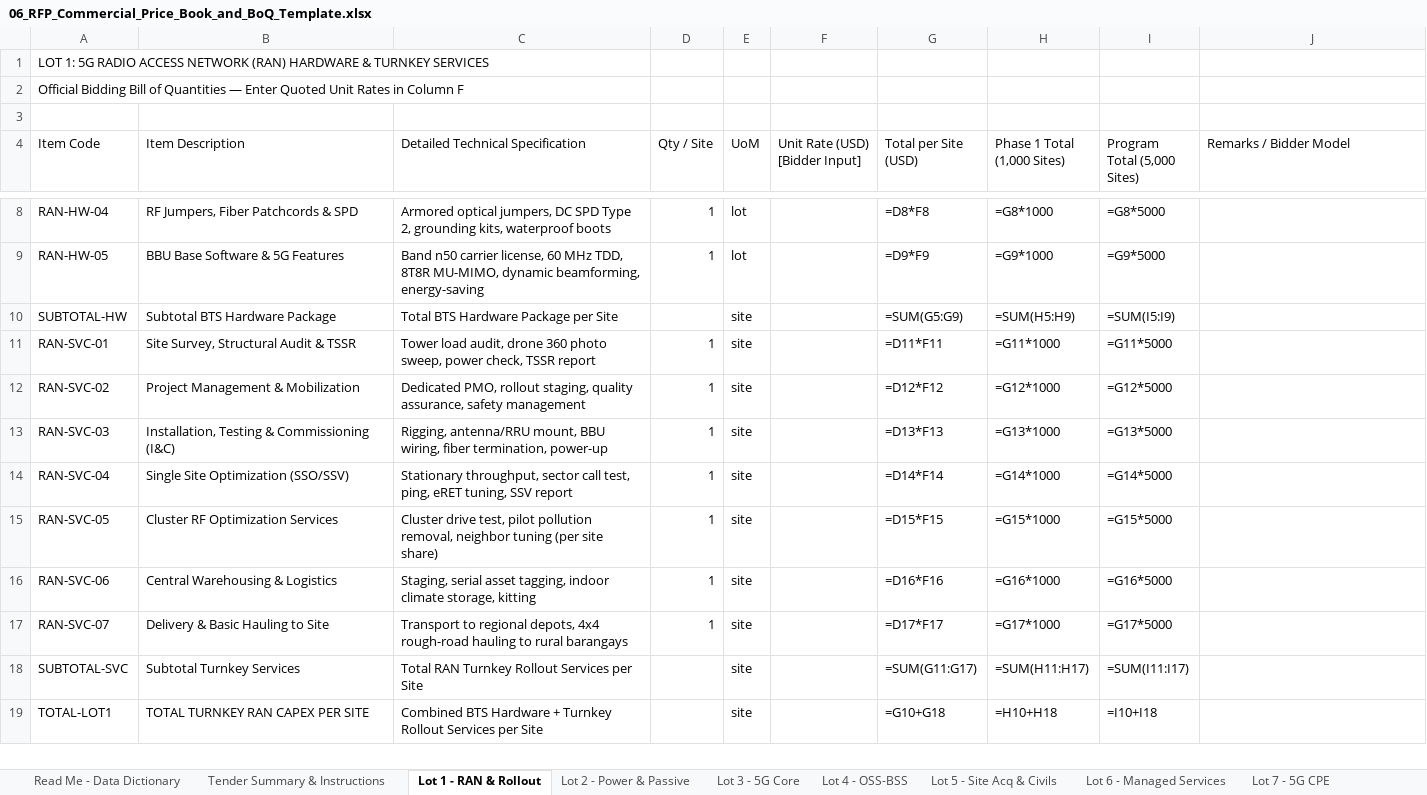
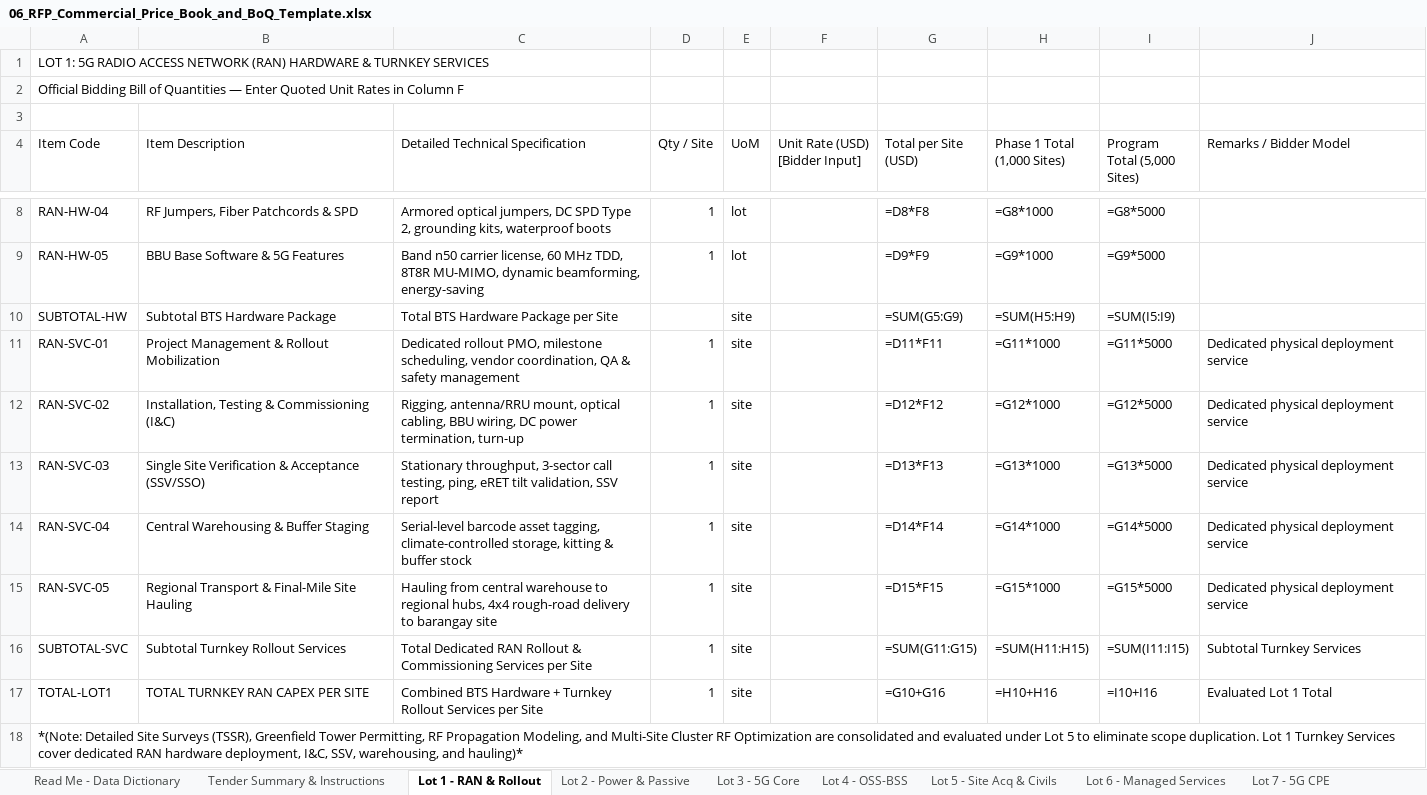
Before and after one commit to quizoli/fwa-5g-presentation, an Excel workbook: RFP_Tender_Package/06_RFP_Commercial_Price_Book_and_BoQ_Template.xlsx, sheet Lot 1 - RAN & Rollout, drawn as a sheet; only a part is shown, gaps mark what is left out; values as stored, in another font and other column widths than the file's, no cell formats; formulas without a stored value are shown as written; removed rows and columns are numbered as before the commit, all else as after; the diff names each change by its address in the sheet, - before the commit and + after, or states it on an @@ line.

Commit message:
fix(commercial): de-duplicate Lot 1 & Lot 5 services, clarify 12kW installed/9kW firm N+1 rectifier, fix Lot 5 A2 & G14, and align Form C AMC basis

```diff
--- a/RFP_Tender_Package/06_RFP_Commercial_Price_Book_and_BoQ_Template.xlsx (sheet Lot 1 - RAN & Rollout)
+++ b/RFP_Tender_Package/06_RFP_Commercial_Price_Book_and_BoQ_Template.xlsx (sheet Lot 1 - RAN & Rollout)
-B11 (Item Description): Site Survey, Structural Audit & TSSR
+B11 (Item Description): Project Management & Rollout Mobilization
-C11 (Detailed Technical Specification): Tower load audit, drone 360 photo sweep, power check, TSSR report
+C11 (Detailed Technical Specification): Dedicated rollout PMO, milestone scheduling, vendor coordination, QA & safety management
-J11:J15 (Remarks / Bidder Model): (empty)
+J11:J15 (Remarks / Bidder Model): Dedicated physical deployment service
-B12 (Item Description): Project Management & Mobilization
+B12 (Item Description): Installation, Testing & Commissioning (I&C)
-C12 (Detailed Technical Specification): Dedicated PMO, rollout staging, quality assurance, safety management
+C12 (Detailed Technical Specification): Rigging, antenna/RRU mount, optical cabling, BBU wiring, DC power termination, turn-up
-B13 (Item Description): Installation, Testing & Commissioning (I&C)
+B13 (Item Description): Single Site Verification & Acceptance (SSV/SSO)
-C13 (Detailed Technical Specification): Rigging, antenna/RRU mount, BBU wiring, fiber termination, power-up
+C13 (Detailed Technical Specification): Stationary throughput, 3-sector call testing, ping, eRET tilt validation, SSV report
-B14 (Item Description): Single Site Optimization (SSO/SSV)
+B14 (Item Description): Central Warehousing & Buffer Staging
-C14 (Detailed Technical Specification): Stationary throughput, sector call test, ping, eRET tuning, SSV report
+C14 (Detailed Technical Specification): Serial-level barcode asset tagging, climate-controlled storage, kitting & buffer stock
-B15 (Item Description): Cluster RF Optimization Services
+B15 (Item Description): Regional Transport & Final-Mile Site Hauling
-C15 (Detailed Technical Specification): Cluster drive test, pilot pollution removal, neighbor tuning (per site share)
+C15 (Detailed Technical Specification): Hauling from central warehouse to regional hubs, 4x4 rough-road delivery to barangay site
-row 16: RAN-SVC-06 | Central Warehousing & Logistics | Staging, serial asset tagging, indoor climate storage, kitting | 1 | site |  | =D16*F16 | =G16*1000 | =G16*5000
-row 17: RAN-SVC-07 | Delivery & Basic Hauling to Site | Transport to regional depots, 4x4 rough-road hauling to rural barangays | 1 | site |  | =D17*F17 | =G17*1000 | =G17*5000
-B16 (Item Description): Subtotal Turnkey Services
+B16 (Item Description): Subtotal Turnkey Rollout Services
-C16 (Detailed Technical Specification): Total RAN Turnkey Rollout Services per…
+C16 (Detailed Technical Specification): Total Dedicated RAN Rollout & Commissioning Services per…
-D16:D17 (Qty / Site): (empty)
+D16:D17 (Qty / Site): 1
-G16 (Total per Site (USD)): =SUM(G11:G17)
+G16 (Total per Site (USD)): =SUM(G11:G15)
-H16 (Phase 1 Total (1,000 Sites)): =SUM(H11:H17)
+H16 (Phase 1 Total (1,000 Sites)): =SUM(H11:H15)
-I16 (Program Total (5,000 Sites)): =SUM(I11:I17)
+I16 (Program Total (5,000 Sites)): =SUM(I11:I15)
-J16 (Remarks / Bidder Model): (empty)
+J16 (Remarks / Bidder Model): Subtotal Turnkey Services
-G17 (Total per Site (USD)): =G10+G18
+G17 (Total per Site (USD)): =G10+G16
-H17 (Phase 1 Total (1,000 Sites)): =H10+H18
+H17 (Phase 1 Total (1,000 Sites)): =H10+H16
-I17 (Program Total (5,000 Sites)): =I10+I18
+I17 (Program Total (5,000 Sites)): =I10+I16
-J17 (Remarks / Bidder Model): (empty)
+J17 (Remarks / Bidder Model): Evaluated Lot 1 Total
+row 18: *(Note: Detailed Site Surveys (TSSR), Greenfield Tower Permitting, RF Propagation Modeling, and Multi-Site Cluster RF Optimization are consolidated and evaluated under Lot 5 to eliminate scope duplication. Lot 1 Turnkey Services cover dedicated RAN hardware deployment, I&C, SSV, warehousing, and hauling)*
```
Also changed, not shown: sheet Lot 2 - Power & Passive, sheet Form C - 10-Year TCO Schedule, sheet Lot 5 - Site Acq & Civils, sheet Read Me - Data Dictionary, cell formats, RFP_Tender_Package/02_Appendix_A_Technical_Specifications_Compliance_Matrix.xlsx, 12 other files.
